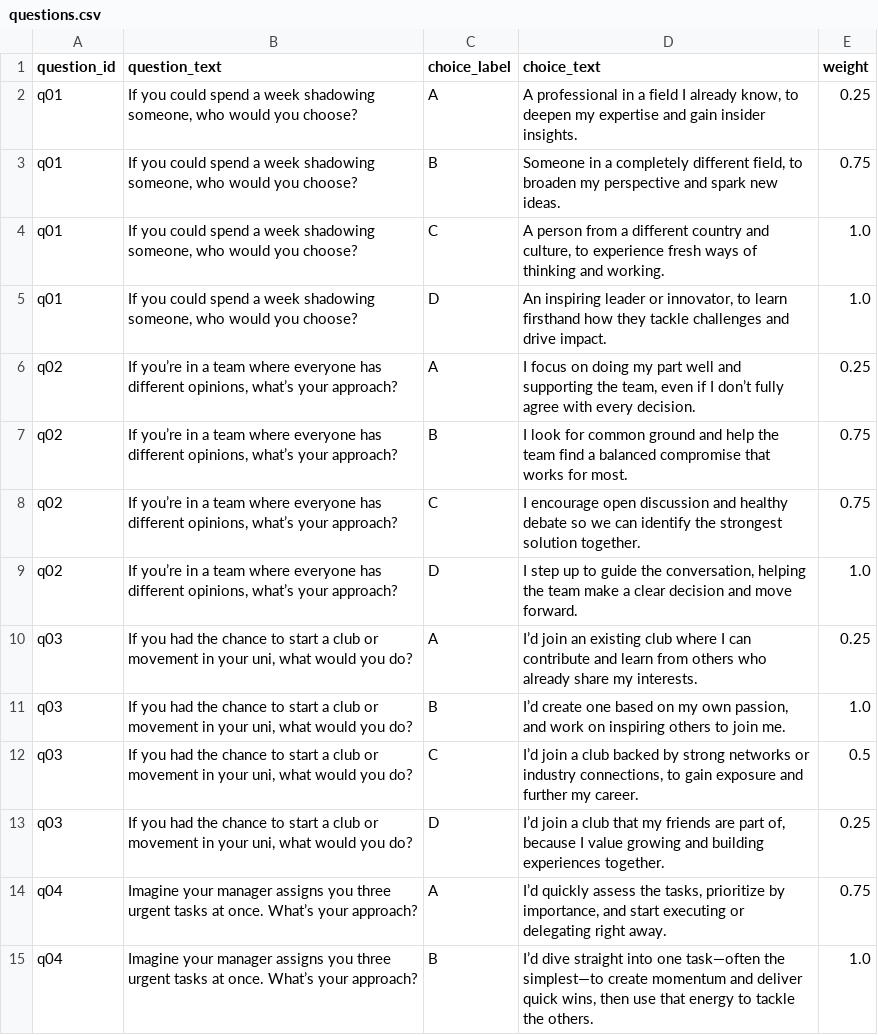
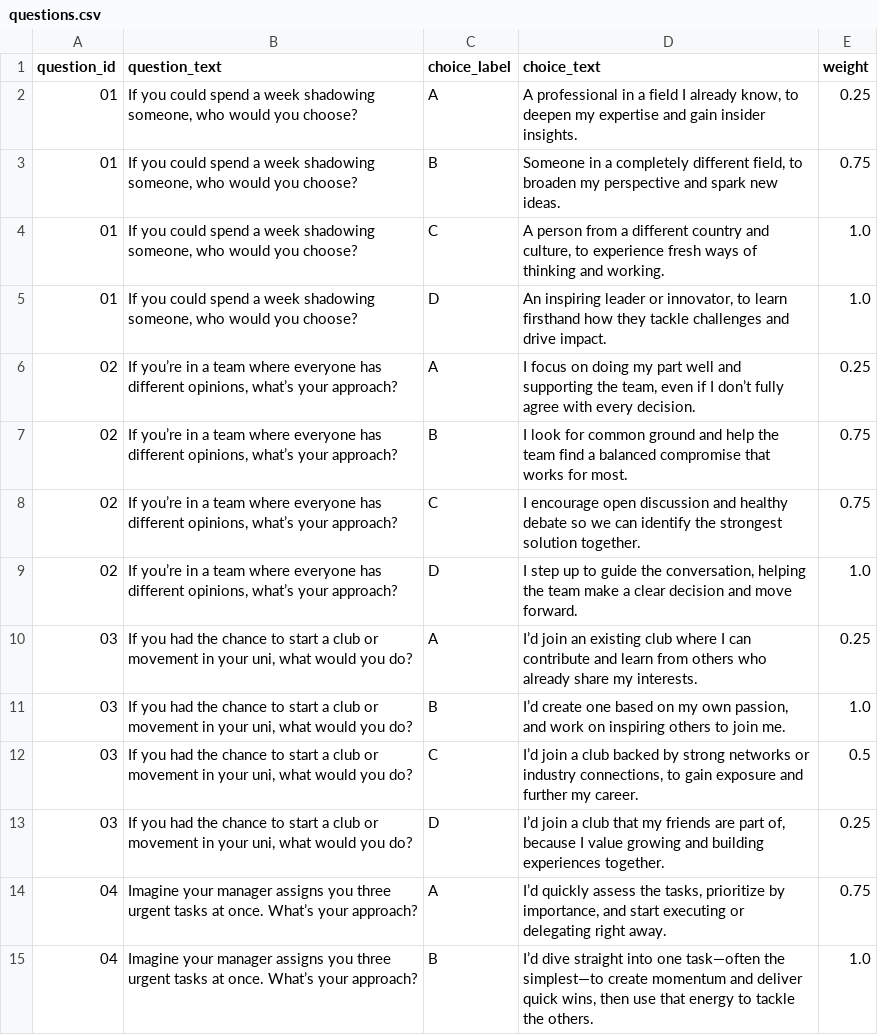
Before and after one commit to ayupermhm/New_Personality-Quiz, a CSV file: questions.csv, drawn as a sheet; only a part is shown; the diff covers the shown part only.

Commit message:
change quiz numbering

```diff
--- a/questions.csv
+++ b/questions.csv
@@ -1,15 +1,15 @@
 question_id,question_text,choice_label,choice_text,weight
-q01,"If you could spend a week shadowing someone, who would you choose?",A,"A professional in a field I already know, to deepen my expertise and gain insider insights.",0.25
-q01,"If you could spend a week shadowing someone, who would you choose?",B,"Someone in a completely different field, to broaden my perspective and spark new ideas.",0.75
-q01,"If you could spend a week shadowing someone, who would you choose?",C,"A person from a different country and culture, to experience fresh ways of thinking and working.",1.0
-q01,"If you could spend a week shadowing someone, who would you choose?",D,"An inspiring leader or innovator, to learn firsthand how they tackle challenges and drive impact.",1.0
-q02,"If you’re in a team where everyone has different opinions, what’s your approach?",A,"I focus on doing my part well and supporting the team, even if I don’t fully agree with every decision.",0.25
-q02,"If you’re in a team where everyone has different opinions, what’s your approach?",B,"I look for common ground and help the team find a balanced compromise that works for most.",0.75
-q02,"If you’re in a team where everyone has different opinions, what’s your approach?",C,"I encourage open discussion and healthy debate so we can identify the strongest solution together.",0.75
-q02,"If you’re in a team where everyone has different opinions, what’s your approach?",D,"I step up to guide the conversation, helping the team make a clear decision and move forward.",1.0
-q03,"If you had the chance to start a club or movement in your uni, what would you do?",A,"I’d join an existing club where I can contribute and learn from others who already share my interests.",0.25
-q03,"If you had the chance to start a club or movement in your uni, what would you do?",B,"I’d create one based on my own passion, and work on inspiring others to join me.",1.0
-q03,"If you had the chance to start a club or movement in your uni, what would you do?",C,"I’d join a club backed by strong networks or industry connections, to gain exposure and further my career.",0.5
-q03,"If you had the chance to start a club or movement in your uni, what would you do?",D,"I’d join a club that my friends are part of, because I value growing and building experiences together.",0.25
-q04,"Imagine your manager assigns you three urgent tasks at once. What’s your approach?",A,"I’d quickly assess the tasks, prioritize by importance, and start executing or delegating right away.",0.75
-q04,"Imagine your manager assigns you three urgent tasks at once. What’s your approach?",B,"I’d dive straight into one task—often the simplest—to create momentum and deliver quick wins, then use that energy to tackle the others.",1.0
+01,"If you could spend a week shadowing someone, who would you choose?",A,"A professional in a field I already know, to deepen my expertise and gain insider insights.",0.25
+01,"If you could spend a week shadowing someone, who would you choose?",B,"Someone in a completely different field, to broaden my perspective and spark new ideas.",0.75
+01,"If you could spend a week shadowing someone, who would you choose?",C,"A person from a different country and culture, to experience fresh ways of thinking and working.",1.0
+01,"If you could spend a week shadowing someone, who would you choose?",D,"An inspiring leader or innovator, to learn firsthand how they tackle challenges and drive impact.",1.0
+02,"If you’re in a team where everyone has different opinions, what’s your approach?",A,"I focus on doing my part well and supporting the team, even if I don’t fully agree with every decision.",0.25
+02,"If you’re in a team where everyone has different opinions, what’s your approach?",B,"I look for common ground and help the team find a balanced compromise that works for most.",0.75
+02,"If you’re in a team where everyone has different opinions, what’s your approach?",C,"I encourage open discussion and healthy debate so we can identify the strongest solution together.",0.75
+02,"If you’re in a team where everyone has different opinions, what’s your approach?",D,"I step up to guide the conversation, helping the team make a clear decision and move forward.",1.0
+03,"If you had the chance to start a club or movement in your uni, what would you do?",A,"I’d join an existing club where I can contribute and learn from others who already share my interests.",0.25
+03,"If you had the chance to start a club or movement in your uni, what would you do?",B,"I’d create one based on my own passion, and work on inspiring others to join me.",1.0
+03,"If you had the chance to start a club or movement in your uni, what would you do?",C,"I’d join a club backed by strong networks or industry connections, to gain exposure and further my career.",0.5
+03,"If you had the chance to start a club or movement in your uni, what would you do?",D,"I’d join a club that my friends are part of, because I value growing and building experiences together.",0.25
+04,"Imagine your manager assigns you three urgent tasks at once. What’s your approach?",A,"I’d quickly assess the tasks, prioritize by importance, and start executing or delegating right away.",0.75
+04,"Imagine your manager assigns you three urgent tasks at once. What’s your approach?",B,"I’d dive straight into one task—often the simplest—to create momentum and deliver quick wins, then use that energy to tackle the others.",1.0
```
Also changed, not shown: 26 edited cells elsewhere in this file.
